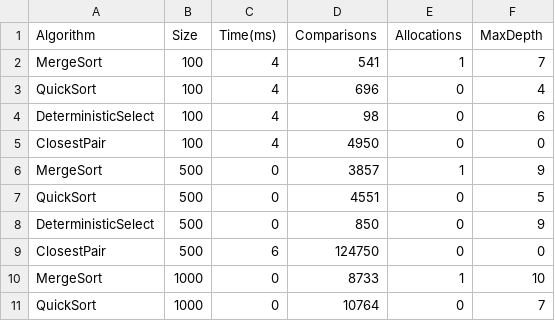
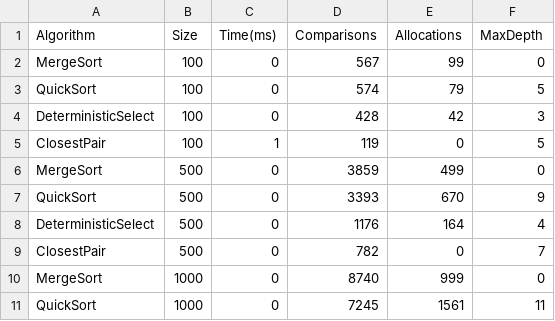
Before and after one commit to Nura007/algorithm, a CSV file: benchmark_results.csv, drawn as a sheet; only a part is shown; the diff covers the shown part only.

```diff
--- a/benchmark_results.csv
+++ b/benchmark_results.csv
@@ -1,11 +1,11 @@
 Algorithm,Size,Time(ms),Comparisons,Allocations,MaxDepth
-MergeSort,100,4,541,1,7
-QuickSort,100,4,696,0,4
-DeterministicSelect,100,4,98,0,6
-ClosestPair,100,4,4950,0,0
-MergeSort,500,0,3857,1,9
-QuickSort,500,0,4551,0,5
-DeterministicSelect,500,0,850,0,9
-ClosestPair,500,6,124750,0,0
-MergeSort,1000,0,8733,1,10
-QuickSort,1000,0,10764,0,7
+MergeSort,100,0,567,99,0
+QuickSort,100,0,574,79,5
+DeterministicSelect,100,0,428,42,3
+ClosestPair,100,1,119,0,5
+MergeSort,500,0,3859,499,0
+QuickSort,500,0,3393,670,9
+DeterministicSelect,500,0,1176,164,4
+ClosestPair,500,0,782,0,7
+MergeSort,1000,0,8740,999,0
+QuickSort,1000,0,7245,1561,11
```
Also changed, not shown: 34 edited cells elsewhere in this file, 4 other files.
